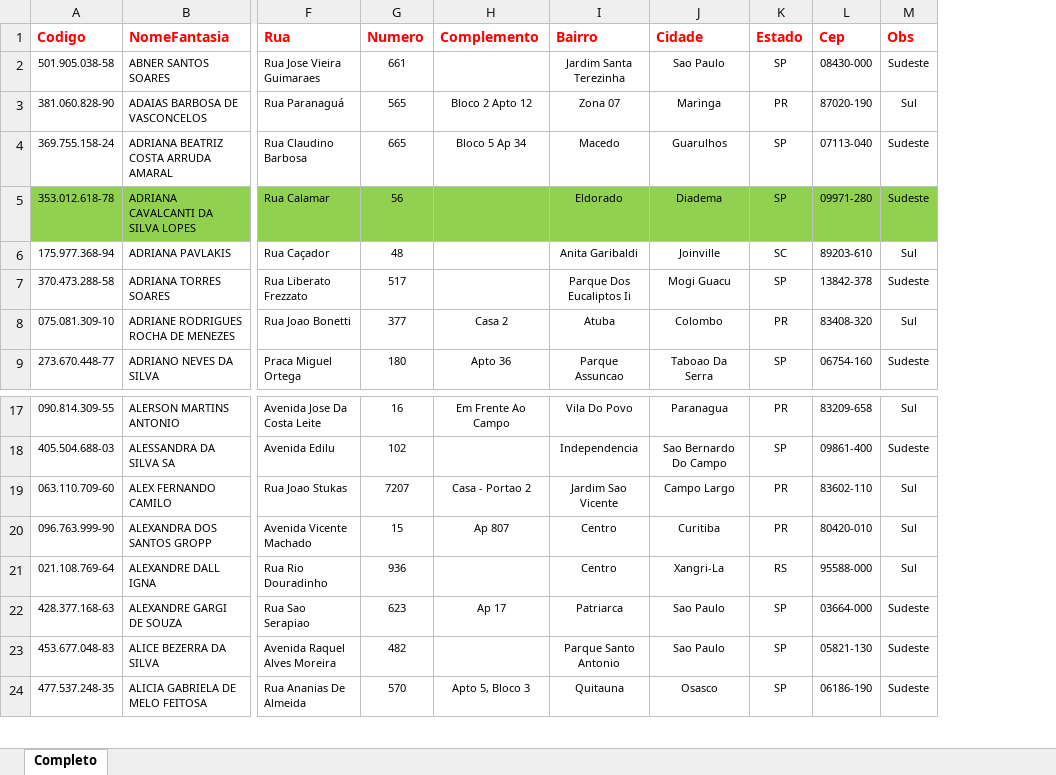
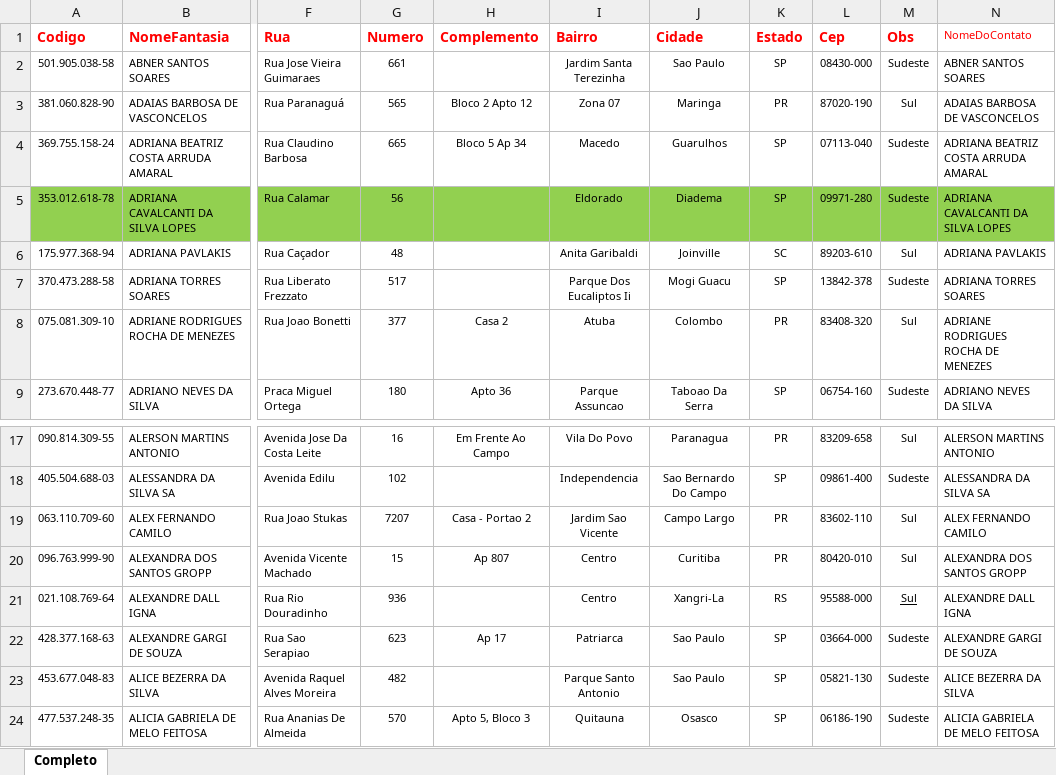
Before and after one commit to datocarneiro/Outros, an Excel workbook: Quebra_linha_excel/base.xlsx, sheet Completo, drawn as a sheet; only a part is shown, gaps mark what is left out; values as stored, in another font and other column widths than the file's, no borders; the diff names each change by its address in the sheet, - before the commit and + after, or states it on an @@ line.

```diff
--- a/Quebra_linha_excel/base.xlsx (sheet Completo)
+++ b/Quebra_linha_excel/base.xlsx (sheet Completo)
+column N (NomeDoContato), rows 2-9: ABNER SANTOS SOARES | ADAIAS BARBOSA DE VASCONCELOS | ADRIANA BEATRIZ COSTA ARRUDA AMARAL | ADRIANA CAVALCANTI DA SILVA LOPES | ADRIANA PAVLAKIS | ADRIANA TORRES SOARES | ADRIANE RODRIGUES ROCHA DE MENEZES | ADRIANO NEVES DA SILVA; rows 17-24: ALERSON MARTINS ANTONIO | ALESSANDRA DA SILVA SA | ALEX FERNANDO CAMILO | ALEXANDRA DOS SANTOS GROPP | ALEXANDRE DALL IGNA | ALEXANDRE GARGI DE SOUZA | ALICE BEZERRA DA SILVA | ALICIA GABRIELA DE MELO FEITOSA
-M21 underline: off
+M21 underline: on
```
Also changed, not shown: 12 other files.
